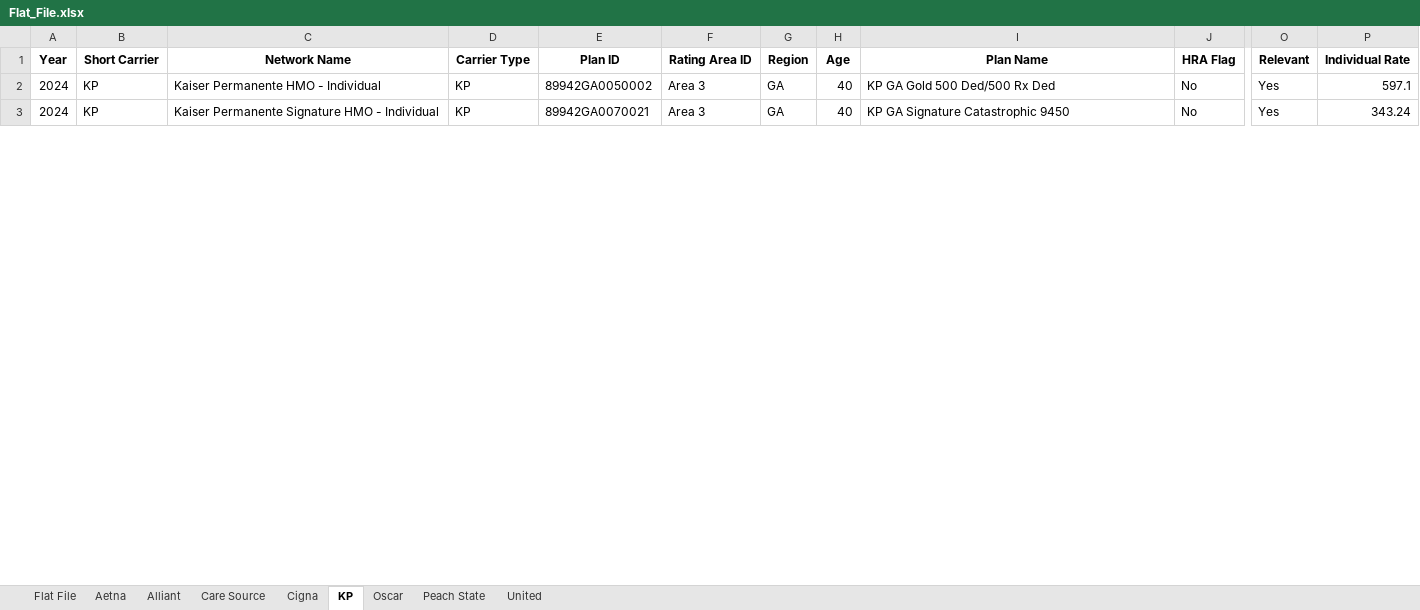
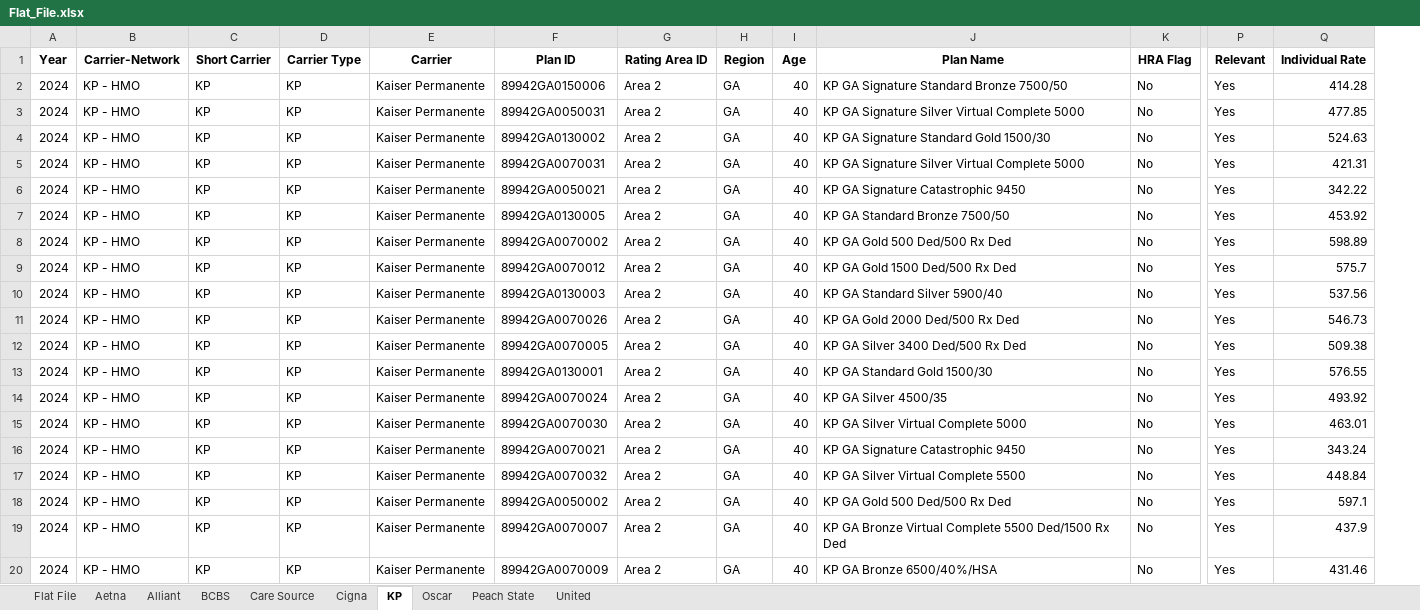
Before and after one commit to Marc-Torchio/Rates_Analysis, an Excel workbook: Flat_File.xlsx, sheet KP, drawn as a sheet; only a part is shown, gaps mark what is left out; values as stored, in another font and other column widths than the file's, no borders; removed rows and columns are numbered as before the commit, all else as after; rows hold the shown columns only; the diff covers the shown part only; the diff names each change by its address in the sheet, - before the commit and + after, or states it on an @@ line.

```diff
--- a/Flat_File.xlsx (sheet KP)
+++ b/Flat_File.xlsx (sheet KP)
+sheet tab: BCBS
+column B (Carrier-Network), row 4: KP - HMO; row 16: KP - HMO
-column C (Network Name), rows 2-3: Kaiser Permanente HMO - Individual | Kaiser Permanente Signature HMO - Individual
+column E (Carrier), row 4: Kaiser Permanente; row 16: Kaiser Permanente
+row 2: 2024 | KP - HMO | KP | KP | Kaiser Permanente | 89942GA0150006 | Area 2 | GA | 40 | KP GA Signature Standard Bronze 7500/50 | No | Yes | 414.28
+row 3: 2024 | KP - HMO | KP | KP | Kaiser Permanente | 89942GA0050031 | Area 2 | GA | 40 | KP GA Signature Silver Virtual Complete 5000 | No | Yes | 477.85
-F4 (Plan ID): 89942GA0050002
+F4 (Plan ID): 89942GA0130002
-G4 (Rating Area ID): Area 3
+G4 (Rating Area ID): Area 2
-J4 (Plan Name): KP GA Gold 500 Ded/500 Rx Ded
+J4 (Plan Name): KP GA Signature Standard Gold 1500/30
-Q4 (Individual Rate): 597.1
+Q4 (Individual Rate): 524.63
+row 5: 2024 | KP - HMO | KP | KP | Kaiser Permanente | 89942GA0070031 | Area 2 | GA | 40 | KP GA Signature Silver Virtual Complete 5000 | No | Yes | 421.31
+row 6: 2024 | KP - HMO | KP | KP | Kaiser Permanente | 89942GA0050021 | Area 2 | GA | 40 | KP GA Signature Catastrophic 9450 | No | Yes | 342.22
+row 7: 2024 | KP - HMO | KP | KP | Kaiser Permanente | 89942GA0130005 | Area 2 | GA | 40 | KP GA Standard Bronze 7500/50 | No | Yes | 453.92
+row 8: 2024 | KP - HMO | KP | KP | Kaiser Permanente | 89942GA0070002 | Area 2 | GA | 40 | KP GA Gold 500 Ded/500 Rx Ded | No | Yes | 598.89
+row 9: 2024 | KP - HMO | KP | KP | Kaiser Permanente | 89942GA0070012 | Area 2 | GA | 40 | KP GA Gold 1500 Ded/500 Rx Ded | No | Yes | 575.7
+row 10: 2024 | KP - HMO | KP | KP | Kaiser Permanente | 89942GA0130003 | Area 2 | GA | 40 | KP GA Standard Silver 5900/40 | No | Yes | 537.56
+row 11: 2024 | KP - HMO | KP | KP | Kaiser Permanente | 89942GA0070026 | Area 2 | GA | 40 | KP GA Gold 2000 Ded/500 Rx Ded | No | Yes | 546.73
+row 12: 2024 | KP - HMO | KP | KP | Kaiser Permanente | 89942GA0070005 | Area 2 | GA | 40 | KP GA Silver 3400 Ded/500 Rx Ded | No | Yes | 509.38
+row 13: 2024 | KP - HMO | KP | KP | Kaiser Permanente | 89942GA0130001 | Area 2 | GA | 40 | KP GA Standard Gold 1500/30 | No | Yes | 576.55
+row 14: 2024 | KP - HMO | KP | KP | Kaiser Permanente | 89942GA0070024 | Area 2 | GA | 40 | KP GA Silver 4500/35 | No | Yes | 493.92
+row 15: 2024 | KP - HMO | KP | KP | Kaiser Permanente | 89942GA0070030 | Area 2 | GA | 40 | KP GA Silver Virtual Complete 5000 | No | Yes | 463.01
-G16 (Rating Area ID): Area 3
+G16 (Rating Area ID): Area 2
+row 17: 2024 | KP - HMO | KP | KP | Kaiser Permanente | 89942GA0070032 | Area 2 | GA | 40 | KP GA Silver Virtual Complete 5500 | No | Yes | 448.84
+row 18: 2024 | KP - HMO | KP | KP | Kaiser Permanente | 89942GA0050002 | Area 2 | GA | 40 | KP GA Gold 500 Ded/500 Rx Ded | No | Yes | 597.1
+row 19: 2024 | KP - HMO | KP | KP | Kaiser Permanente | 89942GA0070007 | Area 2 | GA | 40 | KP GA Bronze Virtual Complete 5500 Ded/1500 Rx Ded | No | Yes | 437.9
+row 20: 2024 | KP - HMO | KP | KP | Kaiser Permanente | 89942GA0070009 | Area 2 | GA | 40 | KP GA Bronze 6500/40%/HSA | No | Yes | 431.46
```
Also changed, not shown: 33 added rows and 121 edited cells elsewhere in this sheet, sheet Flat File, sheet Alliant, sheet Peach State, sheet Aetna, sheet Care Source, sheet Oscar, 2 more sheets, 9 other files.
